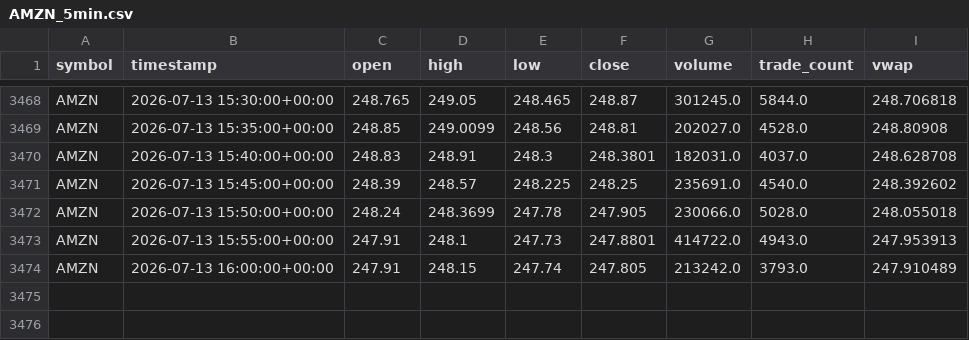
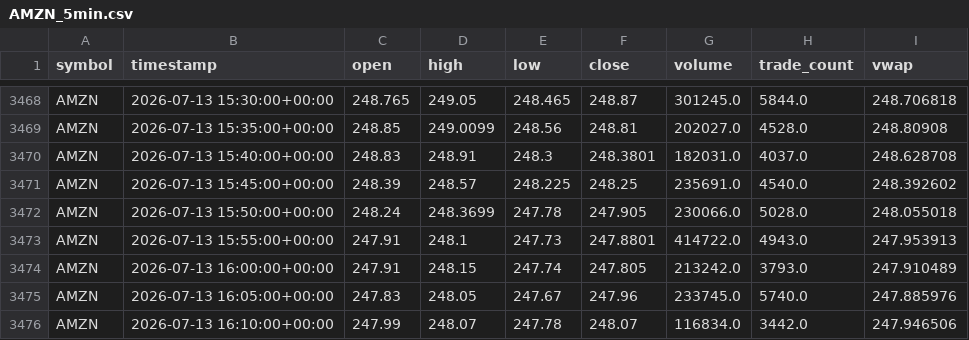
Before and after one commit to reedtrela09/AI-DayTrader, a CSV file: data/raw/AMZN_5min.csv, drawn as a sheet; only a part is shown, gaps mark what is left out.

```diff
--- a/data/raw/AMZN_5min.csv
+++ b/data/raw/AMZN_5min.csv
@@ -3474 +3474,3 @@ AMZN,2026-07-13 15:55:00+00:00,247.91,248.1,247.73,247.8801,414722.0,4943.0,247.
 AMZN,2026-07-13 16:00:00+00:00,247.91,248.15,247.74,247.805,213242.0,3793.0,247.910489
+AMZN,2026-07-13 16:05:00+00:00,247.83,248.05,247.67,247.96,233745.0,5740.0,247.885976
+AMZN,2026-07-13 16:10:00+00:00,247.99,248.07,247.78,248.07,116834.0,3442.0,247.946506
```
Also changed, not shown: data/raw/AAPL_5min.csv, data/raw/AMD_5min.csv, 19 other files.
